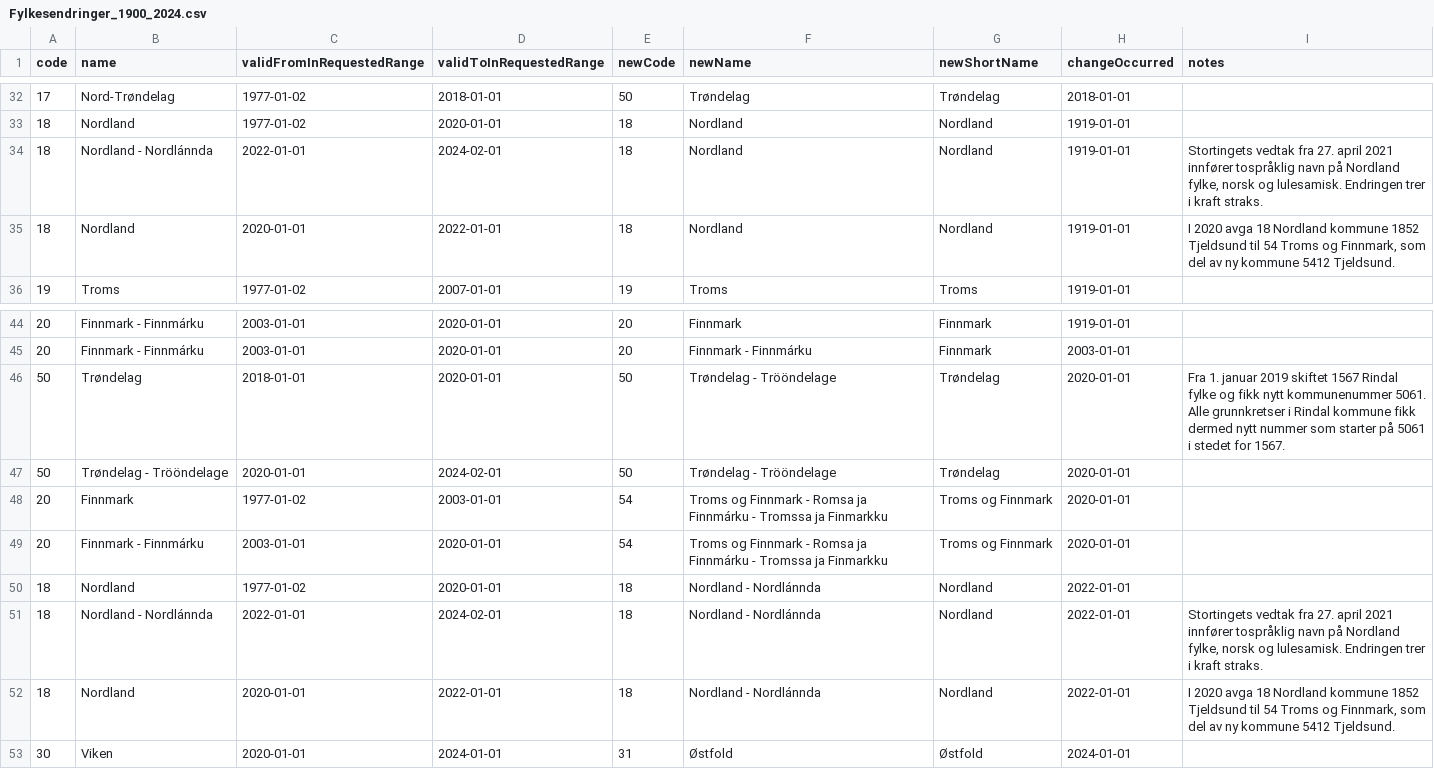
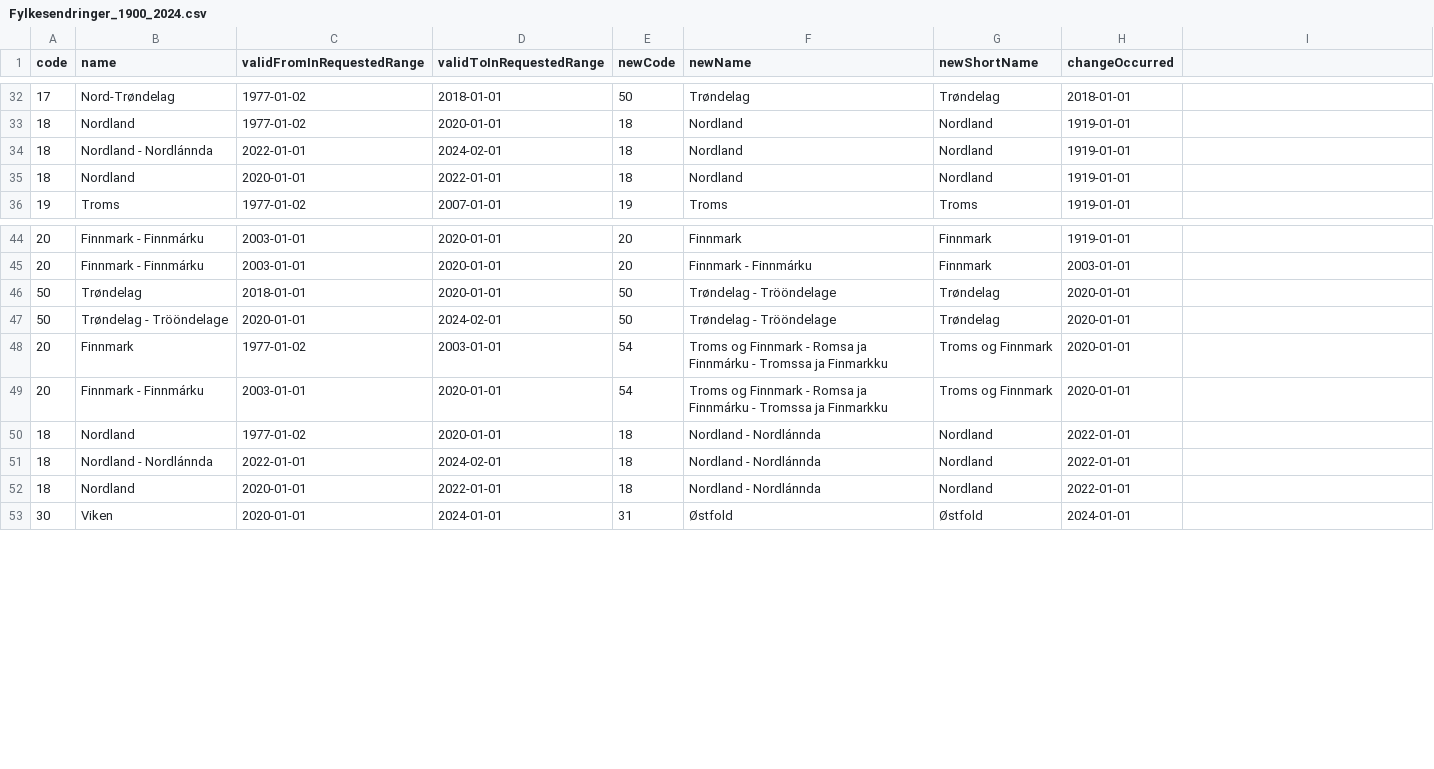
Before and after one commit to AnalyseABO/dimensjoner, a CSV file: regioner/Fylkesendringer_1900_2024.csv, drawn as a sheet; only a part is shown, gaps mark what is left out; the diff names each change by its address in the sheet, - before the commit and + after, or states it on an @@ line.

Commit message:
Update Fylkesendringer_1900_2024.csv

```diff
--- a/regioner/Fylkesendringer_1900_2024.csv
+++ b/regioner/Fylkesendringer_1900_2024.csv
-I1: notes
+I1: (empty)
-I34: Stortingets vedtak fra 27. april 2021 innfører tospråklig navn på Nordland fylke, norsk og lulesamisk. Endringen trer i kraft straks.
+I34: (empty)
-I35: I 2020 avga 18 Nordland kommune 1852 Tjeldsund til 54 Troms og Finnmark, som del av ny kommune 5412 Tjeldsund.
+I35: (empty)
-I46: Fra 1. januar 2019 skiftet 1567 Rindal fylke og fikk nytt kommunenummer 5061. Alle grunnkretser i Rindal kommune fikk dermed nytt nummer som starter på 5061 i stedet for 1567.
+I46: (empty)
-I51: Stortingets vedtak fra 27. april 2021 innfører tospråklig navn på Nordland fylke, norsk og lulesamisk. Endringen trer i kraft straks.
+I51: (empty)
-I52: I 2020 avga 18 Nordland kommune 1852 Tjeldsund til 54 Troms og Finnmark, som del av ny kommune 5412 Tjeldsund.
+I52: (empty)
```
